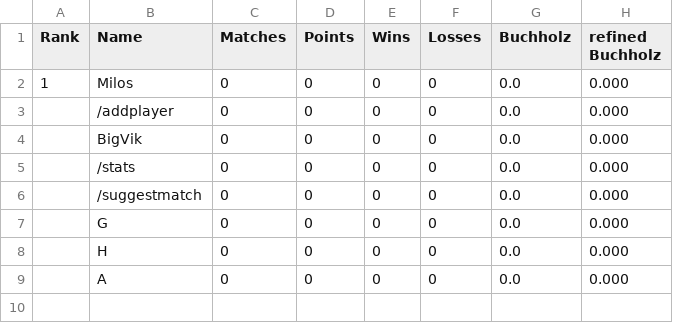
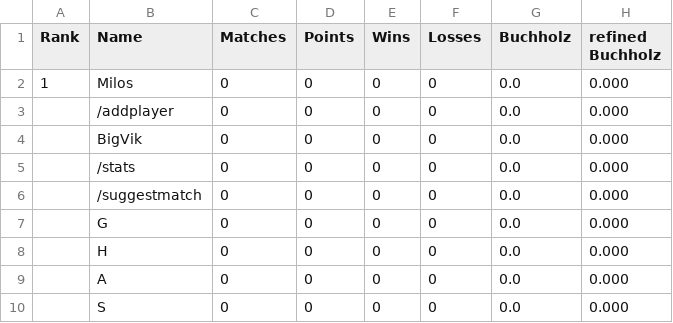
Before and after one commit to flunkypiraten/flunkypiraten.github.io, a CSV file: _data/table.csv, drawn as a sheet.

Commit message:
update table data

```diff
--- a/_data/table.csv
+++ b/_data/table.csv
@@ -9 +9,2 @@ Rank,Name,Matches,Points,Wins,Losses,Buchholz,refined Buchholz
 ,A,0,0,0,0,0.0,0.000
+,S,0,0,0,0,0.0,0.000
```
